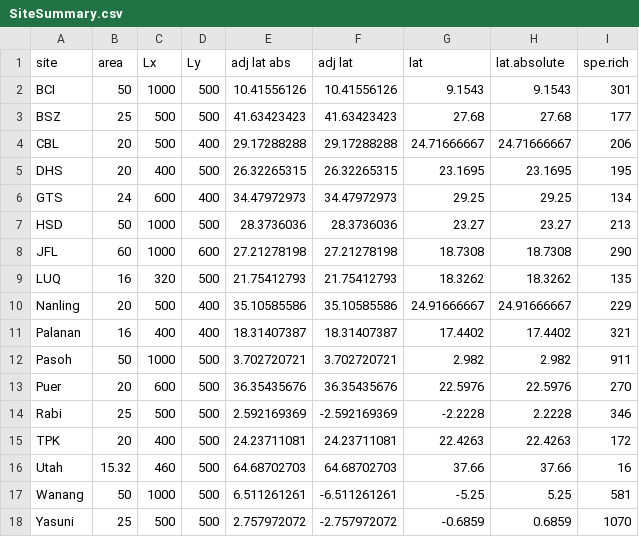
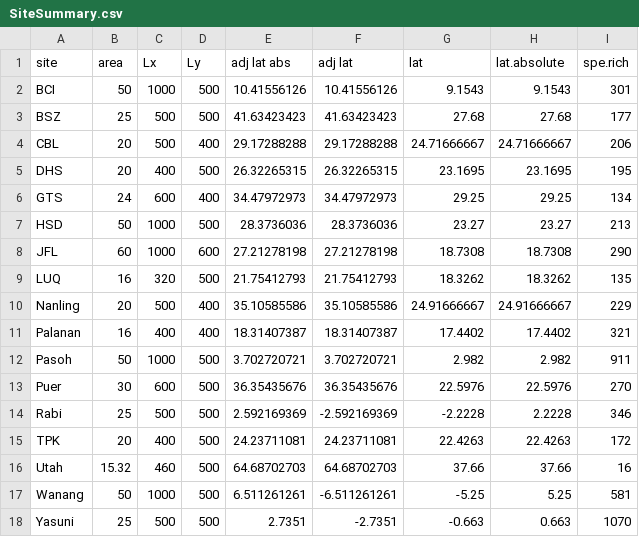
Before and after one commit to mdetto/Positive-Interactions, a CSV file: SiteSummary.csv, drawn as a sheet; only a part is shown; the diff names each change by its address in the sheet, - before the commit and + after, or states it on an @@ line.

Commit message:
Add files via upload
Updated Yasuni coordinates

```diff
--- a/SiteSummary.csv
+++ b/SiteSummary.csv
-B13 (area): 20
+B13 (area): 30
-E18 (adj lat abs): 2.757972072
+E18 (adj lat abs): 2.7351
-F18 (adj lat): -2.757972072
+F18 (adj lat): -2.7351
-G18 (lat): -0.6859
+G18 (lat): -0.663
-H18 (lat.absolute): 0.6859
+H18 (lat.absolute): 0.663
```
